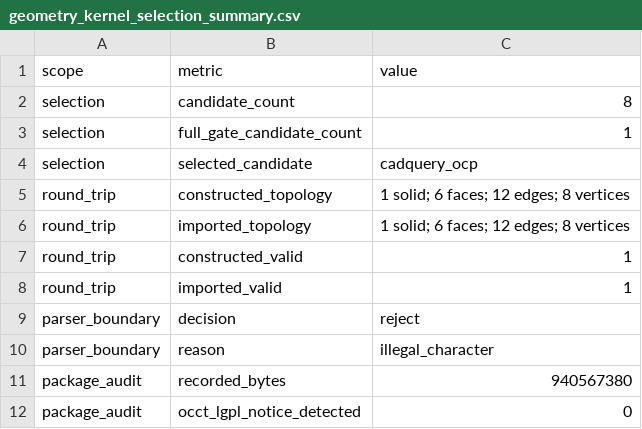
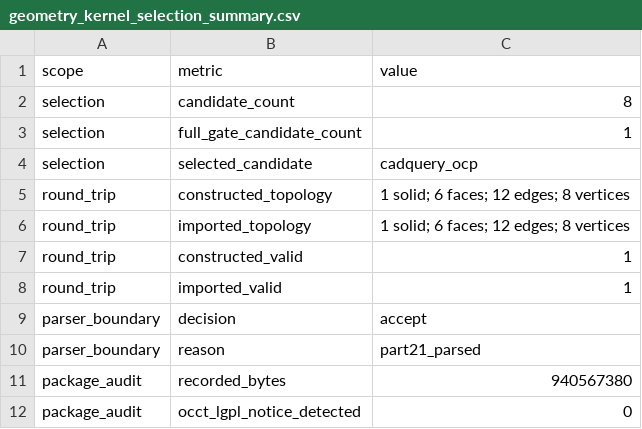
Before and after one commit to cab0a/research-notes, a CSV file: results/geometry_kernel_selection_summary.csv, drawn as a sheet.

```diff
--- a/results/geometry_kernel_selection_summary.csv
+++ b/results/geometry_kernel_selection_summary.csv
@@ -8,4 +8,4 @@ round_trip,constructed_valid,1
 round_trip,imported_valid,1
-parser_boundary,decision,reject
-parser_boundary,reason,illegal_character
+parser_boundary,decision,accept
+parser_boundary,reason,part21_parsed
 package_audit,recorded_bytes,940567380
```
Also changed, not shown: results/geometry_kernel_probe.csv, 23 other files.
